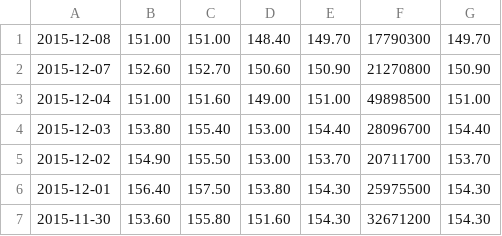
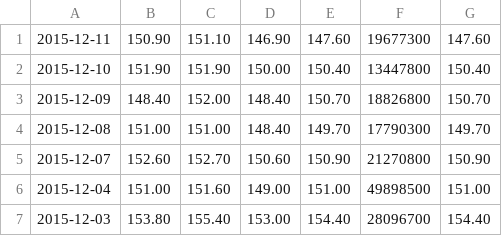
Before and after one commit to indiejoseph/nn_trading, a CSV file: data/0700.HK.csv, drawn as a sheet; only a part is shown; the shorter side is filled out with more unchanged rows; the diff names each change by its address in the sheet, - before the commit and + after, or states it on an @@ line.

```diff
--- a/data/0700.HK.csv
+++ b/data/0700.HK.csv
+row 1: 2015-12-11 | 150.90 | 151.10 | 146.90 | 147.60 | 19677300 | 147.60
+row 2: 2015-12-10 | 151.90 | 151.90 | 150.00 | 150.40 | 13447800 | 150.40
+row 3: 2015-12-09 | 148.40 | 152.00 | 148.40 | 150.70 | 18826800 | 150.70
```
Also changed, not shown: data/^HSI.csv, 8 other files.
